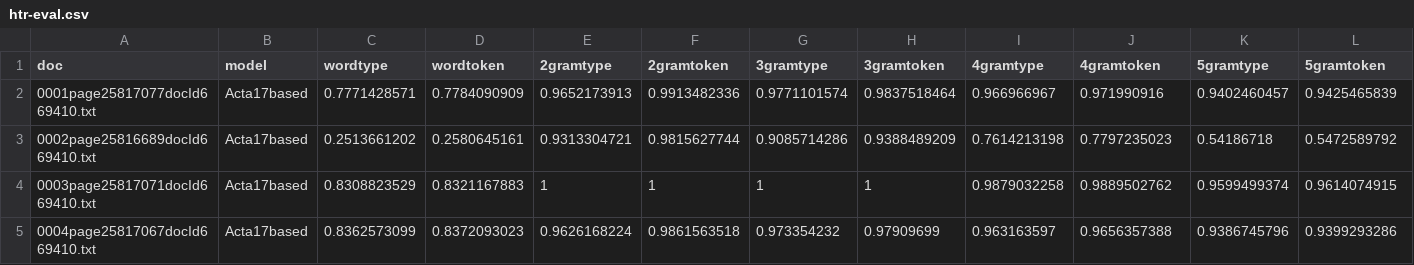
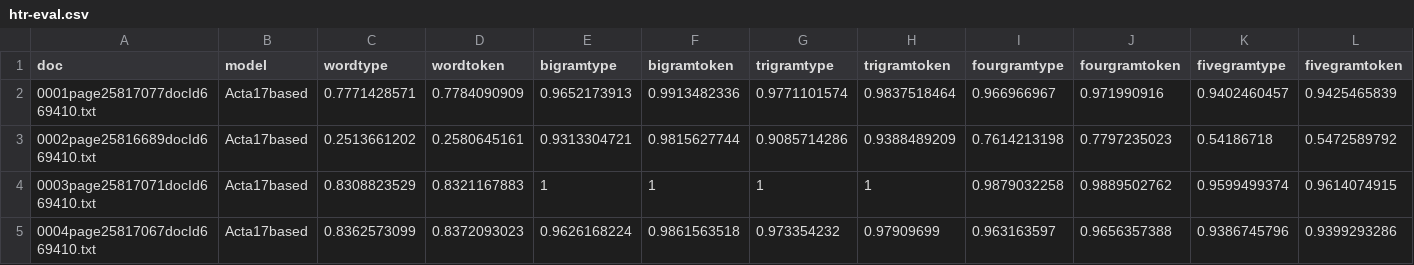
Before and after one commit to pstroe/sandbox, a CSV file: htr-eval.csv, drawn as a sheet; only a part is shown; the diff names each change by its address in the sheet, - before the commit and + after, or states it on an @@ line.

Commit message:
Update htr-eval.csv

```diff
--- a/htr-eval.csv
+++ b/htr-eval.csv
-E1: 2gramtype
+E1: bigramtype
-F1: 2gramtoken
+F1: bigramtoken
-G1: 3gramtype
+G1: trigramtype
-H1: 3gramtoken
+H1: trigramtoken
-I1: 4gramtype
+I1: fourgramtype
-J1: 4gramtoken
+J1: fourgramtoken
-K1: 5gramtype
+K1: fivegramtype
-L1: 5gramtoken
+L1: fivegramtoken
```
